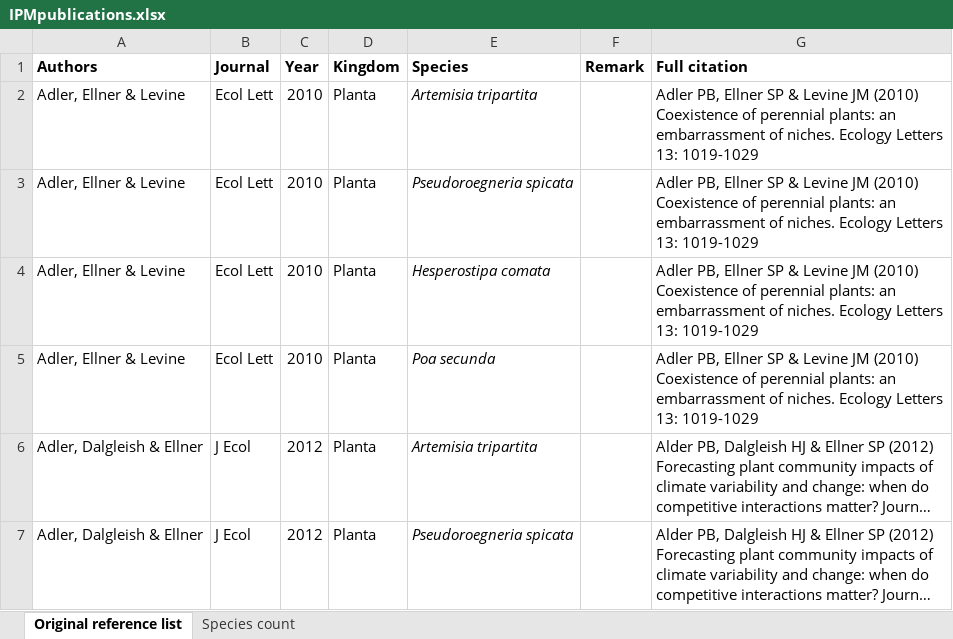
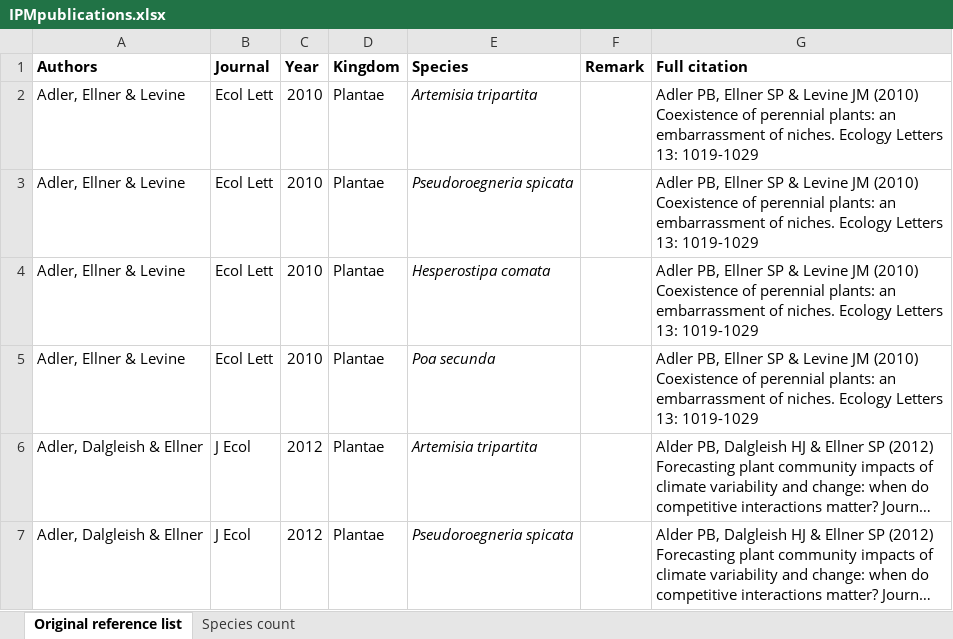
Before and after one commit to r-forge/ipmpack, an Excel workbook: www/IPMpublications.xlsx, sheet Original reference list, drawn as a sheet; only a part is shown; long unchanged cells end in …; values as stored, in another font and other column widths than the file's, no borders; the diff covers the shown part only; the diff names each change by its address in the sheet, - before the commit and + after, or states it on an @@ line.

```diff
--- a/www/IPMpublications.xlsx (sheet Original reference list)
+++ b/www/IPMpublications.xlsx (sheet Original reference list)
-D2:D7 (Kingdom): Planta
+D2:D7 (Kingdom): Plantae
```
Also changed, not shown: 1 added row and 8 edited cells elsewhere in this sheet, charts or pictures.
